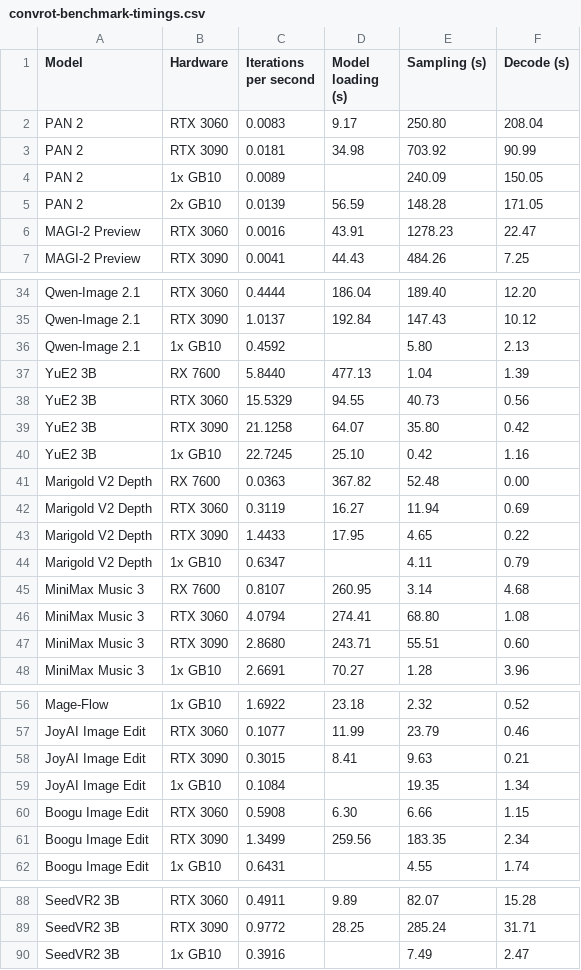
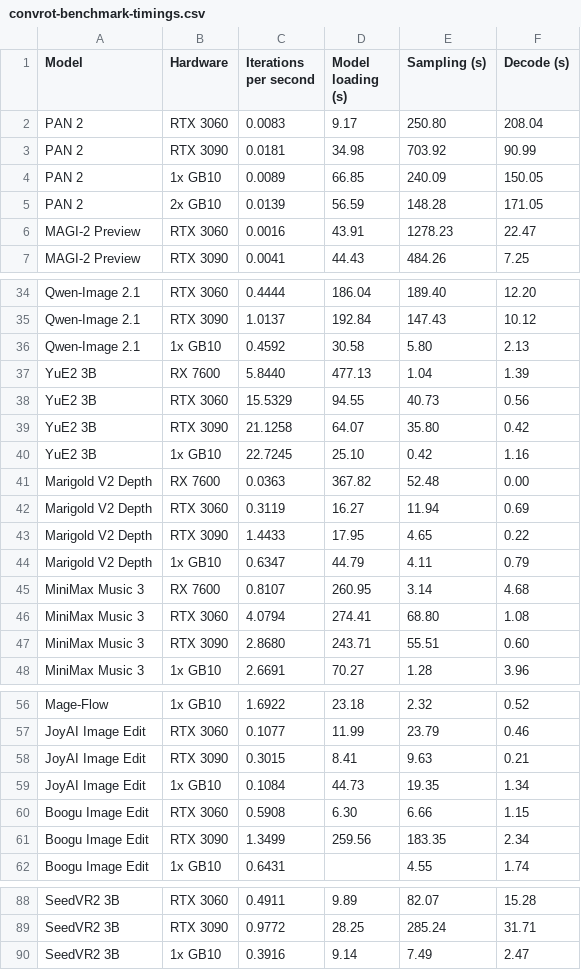
Before and after one commit to hiddenswitch/forks-pip-and-uv-installable-ComfyUI, a CSV file: docs/convrot-benchmark-timings.csv, drawn as a sheet; only a part is shown, gaps mark what is left out.

```diff
--- a/docs/convrot-benchmark-timings.csv
+++ b/docs/convrot-benchmark-timings.csv
@@ -3,3 +3,3 @@ PAN 2,RTX 3060,0.0083,9.17,250.80,208.04
 PAN 2,RTX 3090,0.0181,34.98,703.92,90.99
-PAN 2,1x GB10,0.0089,,240.09,150.05
+PAN 2,1x GB10,0.0089,66.85,240.09,150.05
 PAN 2,2x GB10,0.0139,56.59,148.28,171.05
@@ -35,3 +35,3 @@ Qwen-Image 2.1,RTX 3060,0.4444,186.04,189.40,12.20
 Qwen-Image 2.1,RTX 3090,1.0137,192.84,147.43,10.12
-Qwen-Image 2.1,1x GB10,0.4592,,5.80,2.13
+Qwen-Image 2.1,1x GB10,0.4592,30.58,5.80,2.13
 YuE2 3B,RX 7600,5.8440,477.13,1.04,1.39
@@ -43,3 +43,3 @@ Marigold V2 Depth,RTX 3060,0.3119,16.27,11.94,0.69
 Marigold V2 Depth,RTX 3090,1.4433,17.95,4.65,0.22
-Marigold V2 Depth,1x GB10,0.6347,,4.11,0.79
+Marigold V2 Depth,1x GB10,0.6347,44.79,4.11,0.79
 MiniMax Music 3,RX 7600,0.8107,260.95,3.14,4.68
@@ -58,3 +58,3 @@ JoyAI Image Edit,RTX 3060,0.1077,11.99,23.79,0.46
 JoyAI Image Edit,RTX 3090,0.3015,8.41,9.63,0.21
-JoyAI Image Edit,1x GB10,0.1084,,19.35,1.34
+JoyAI Image Edit,1x GB10,0.1084,44.73,19.35,1.34
 Boogu Image Edit,RTX 3060,0.5908,6.30,6.66,1.15
@@ -89,2 +89,2 @@ SeedVR2 3B,RTX 3060,0.4911,9.89,82.07,15.28
 SeedVR2 3B,RTX 3090,0.9772,28.25,285.24,31.71
-SeedVR2 3B,1x GB10,0.3916,,7.49,2.47
+SeedVR2 3B,1x GB10,0.3916,9.14,7.49,2.47
```
Also changed, not shown: 1 other file.
